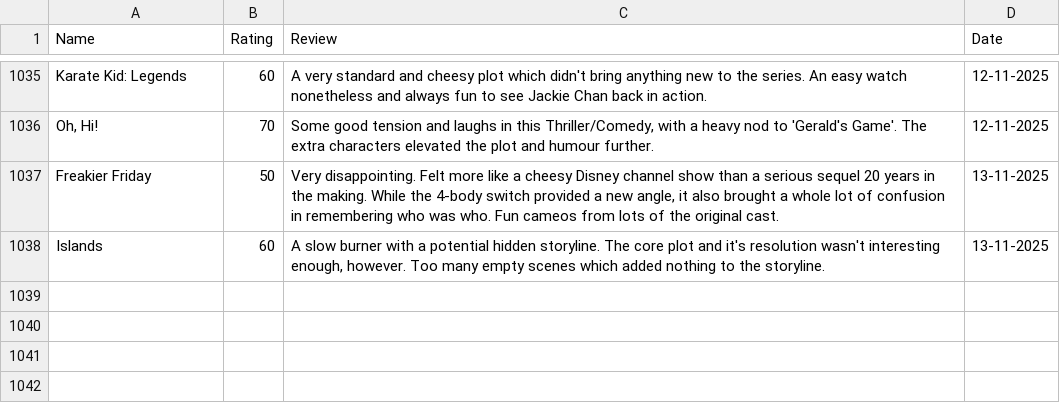
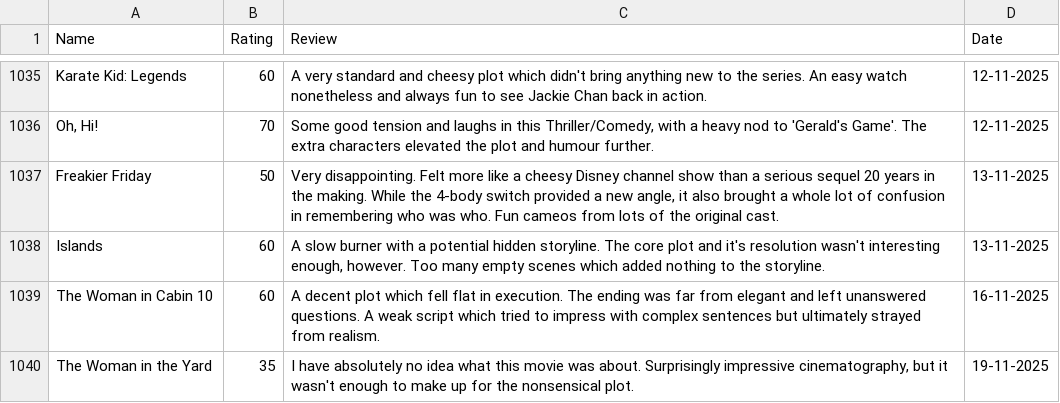
Before and after one commit to tnoel999888/lister, a CSV file: src/data/movie-ratings.csv, drawn as a sheet; only a part is shown, gaps mark what is left out.

Commit message:
Update movie-ratings.csv

```diff
--- a/src/data/movie-ratings.csv
+++ b/src/data/movie-ratings.csv
@@ -1047 +1047,3 @@ Freakier Friday,50,"Very disappointing. Felt more like a cheesy Disney channel s
 Islands,60,"A slow burner with a potential hidden storyline. The core plot and it's resolution wasn't interesting enough, however. Too many empty scenes which added nothing to the storyline.",13-11-2025
+The Woman in Cabin 10,60,"A decent plot which fell flat in execution. The ending was far from elegant and left unanswered questions. A weak script which tried to impress with complex sentences but ultimately strayed from realism.",16-11-2025
+The Woman in the Yard,35,"I have absolutely no idea what this movie was about. Surprisingly impressive cinematography, but it wasn't enough to make up for the nonsensical plot.",19-11-2025
```
